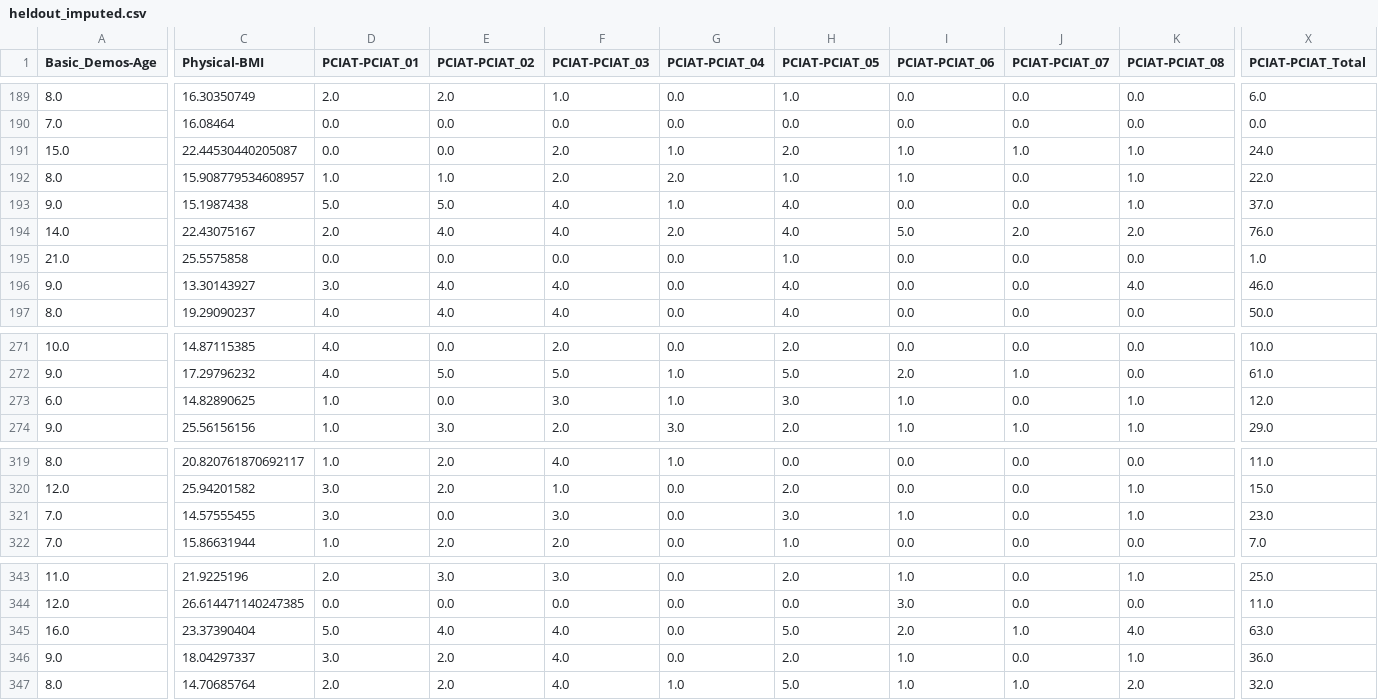
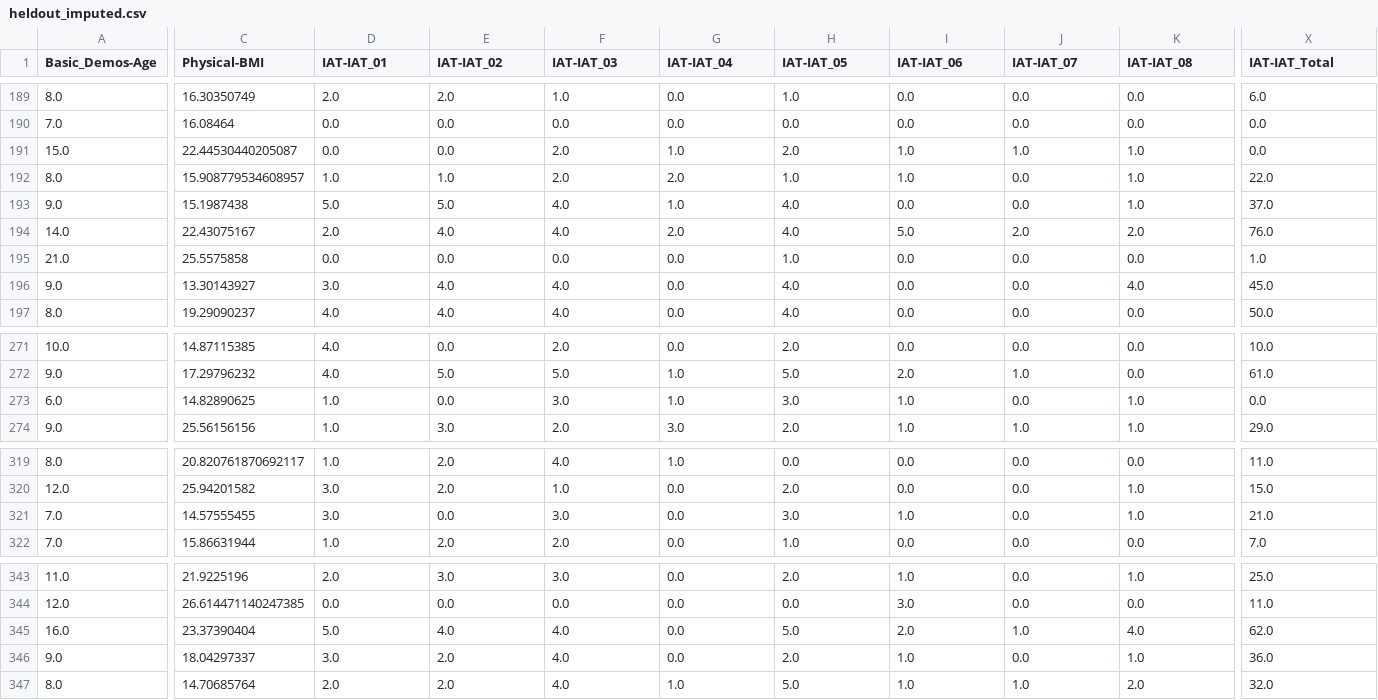
Before and after one commit to MufadhaTiohandra/skripsi, a CSV file: heldout_imputed.csv, drawn as a sheet; only a part is shown, gaps mark what is left out; the diff covers the shown part only; the diff names each change by its address in the sheet, - before the commit and + after, or states it on an @@ line.

Commit message:
adjust feature name and start import real data

```diff
--- a/heldout_imputed.csv
+++ b/heldout_imputed.csv
-D1: PCIAT-PCIAT_01
+D1: IAT-IAT_01
-E1: PCIAT-PCIAT_02
+E1: IAT-IAT_02
-F1: PCIAT-PCIAT_03
+F1: IAT-IAT_03
-G1: PCIAT-PCIAT_04
+G1: IAT-IAT_04
-H1: PCIAT-PCIAT_05
+H1: IAT-IAT_05
-I1: PCIAT-PCIAT_06
+I1: IAT-IAT_06
-J1: PCIAT-PCIAT_07
+J1: IAT-IAT_07
-K1: PCIAT-PCIAT_08
+K1: IAT-IAT_08
-X1: PCIAT-PCIAT_Total
+X1: IAT-IAT_Total
-X191 (IAT-IAT_Total): 24.0
+X191 (IAT-IAT_Total): 0.0
-X196 (IAT-IAT_Total): 46.0
+X196 (IAT-IAT_Total): 45.0
-X273 (IAT-IAT_Total): 12.0
+X273 (IAT-IAT_Total): 0.0
-X321 (IAT-IAT_Total): 23.0
+X321 (IAT-IAT_Total): 21.0
-X345 (IAT-IAT_Total): 63.0
+X345 (IAT-IAT_Total): 62.0
```
Also changed, not shown: 12 edited cells elsewhere in this file, train_imputed.csv, unlabeled_imputed.csv, 7 other files.
